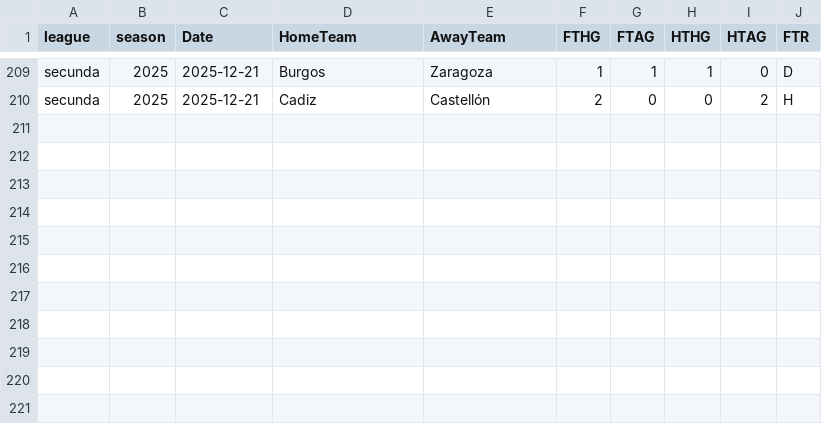
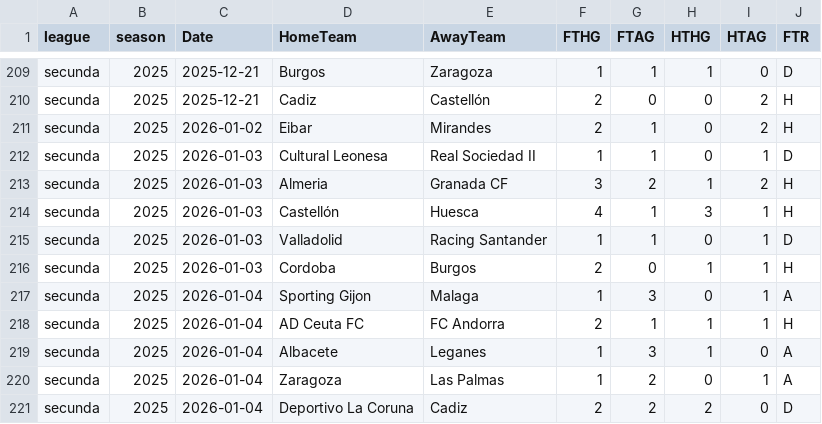
Before and after one commit to bobbobunda01/betsmart_new_version, a CSV file: data/lg2/saison_encours.csv, drawn as a sheet; only a part is shown, gaps mark what is left out; the diff names each change by its address in the sheet, - before the commit and + after, or states it on an @@ line.

```diff
--- a/data/lg2/saison_encours.csv
+++ b/data/lg2/saison_encours.csv
+row 211: secunda | 2025 | 2026-01-02 | Eibar | Mirandes | 2 | 1 | 0 | 2 | H
+row 212: secunda | 2025 | 2026-01-03 | Cultural Leonesa | Real Sociedad II | 1 | 1 | 0 | 1 | D
+row 213: secunda | 2025 | 2026-01-03 | Almeria | Granada CF | 3 | 2 | 1 | 2 | H
+row 214: secunda | 2025 | 2026-01-03 | Castellón | Huesca | 4 | 1 | 3 | 1 | H
+row 215: secunda | 2025 | 2026-01-03 | Valladolid | Racing Santander | 1 | 1 | 0 | 1 | D
+row 216: secunda | 2025 | 2026-01-03 | Cordoba | Burgos | 2 | 0 | 1 | 1 | H
+row 217: secunda | 2025 | 2026-01-04 | Sporting Gijon | Malaga | 1 | 3 | 0 | 1 | A
+row 218: secunda | 2025 | 2026-01-04 | AD Ceuta FC | FC Andorra | 2 | 1 | 1 | 1 | H
+row 219: secunda | 2025 | 2026-01-04 | Albacete | Leganes | 1 | 3 | 1 | 0 | A
+row 220: secunda | 2025 | 2026-01-04 | Zaragoza | Las Palmas | 1 | 2 | 0 | 1 | A
+row 221: secunda | 2025 | 2026-01-04 | Deportivo La Coruna | Cadiz | 2 | 2 | 2 | 0 | D
```
Also changed, not shown: data/fl2/saison_encours.csv, data/lg1/saison_encours.csv, 9 other files.
